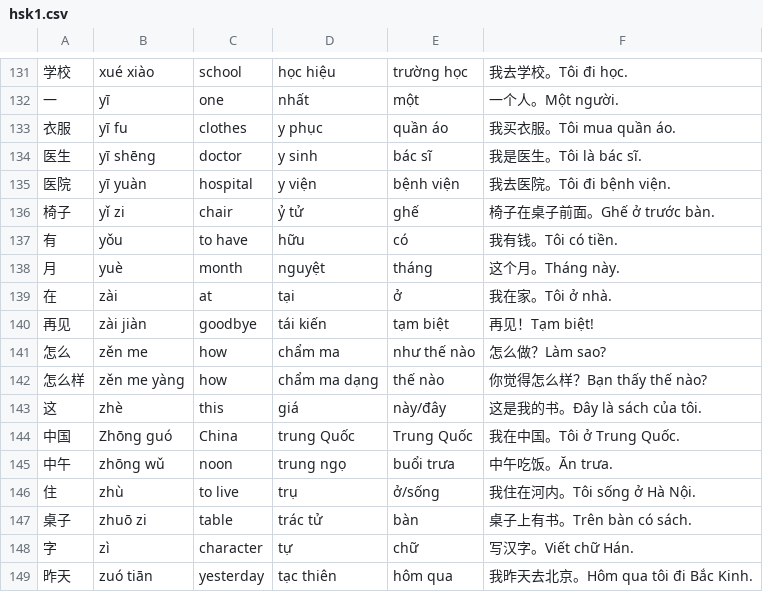
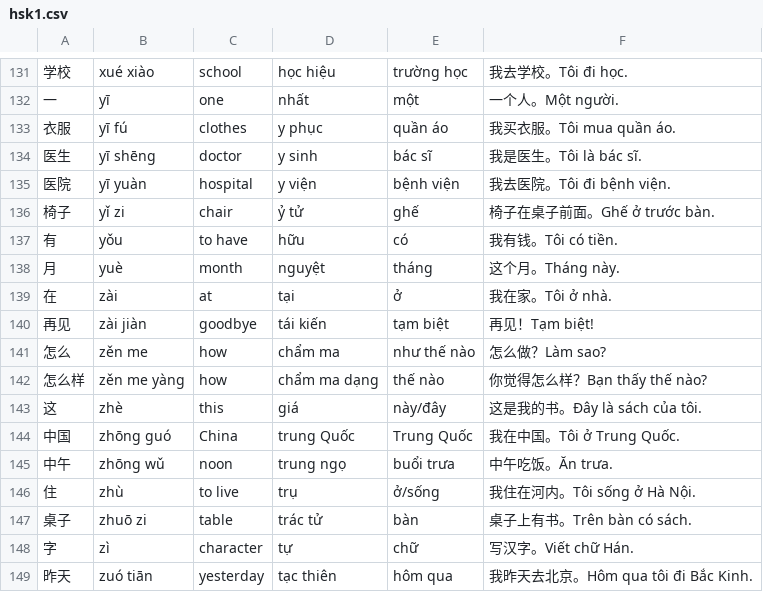
Before and after one commit to kpnn0100/chinese_learning, a CSV file: android/app/src/main/assets/hsk1.csv, drawn as a sheet; only a part is shown, gaps mark what is left out; the diff covers the shown part only; the diff names each change by its address in the sheet, - before the commit and + after, or states it on an @@ line.

```diff
--- a/android/app/src/main/assets/hsk1.csv
+++ b/android/app/src/main/assets/hsk1.csv
-B133: yī fu
+B133: yī fú
-B144: Zhōng guó
+B144: zhōng guó
```
Also changed, not shown: 16 edited cells elsewhere in this file, android/app/src/main/assets/hsk2.csv, resource/hsk1.csv, 4 other files.
